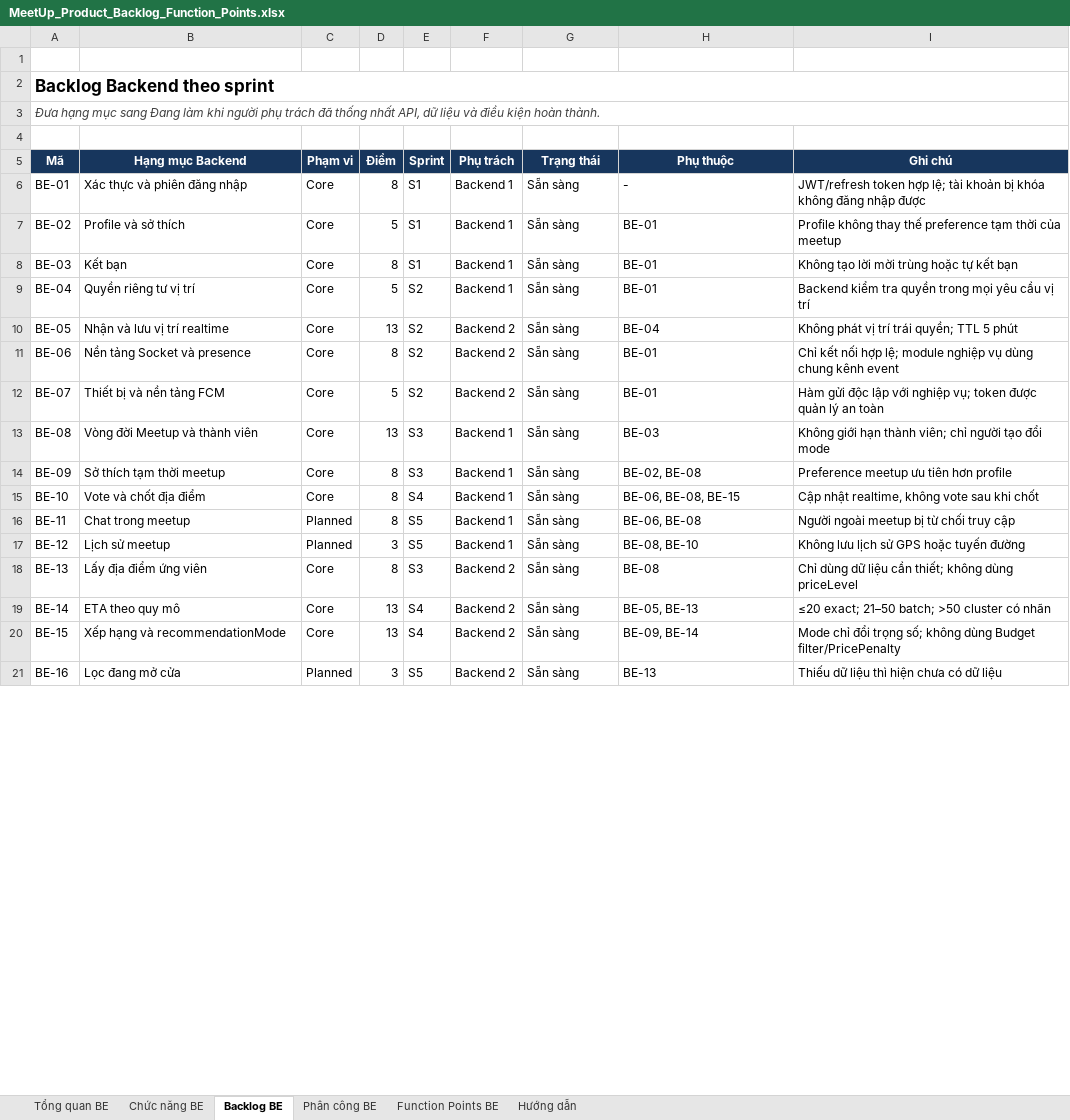
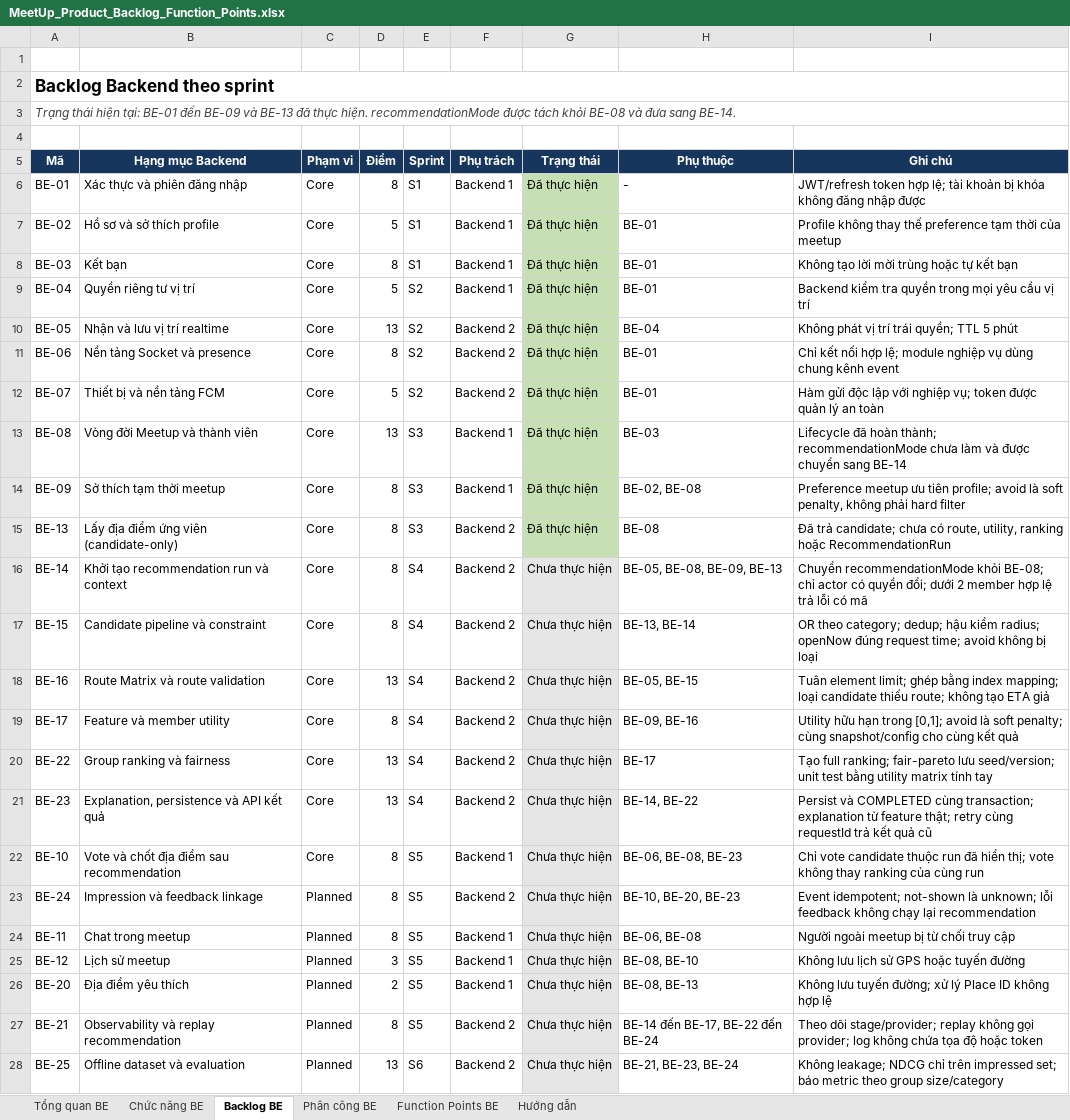
Before and after one commit to Bakaguya-sama/Meet-Up-Mobile-App-BE, an Excel workbook: docs/MeetUp_Product_Backlog_Function_Points.xlsx, sheet Backlog BE, drawn as a sheet; only a part is shown; values as stored, in another font and other column widths than the file's, no borders; conditional formats not drawn; removed rows and columns are numbered as before the commit, all else as after; the diff covers the shown part only; the diff names each change by its address in the sheet, - before the commit and + after, or states it on an @@ line.

Commit message:
doc: add recommendation engine doc and update be functions excel file

```diff
--- a/docs/MeetUp_Product_Backlog_Function_Points.xlsx (sheet Backlog BE)
+++ b/docs/MeetUp_Product_Backlog_Function_Points.xlsx (sheet Backlog BE)
-A3 (Mã): Đưa hạng mục sang Đang làm khi người phụ trách đã thống nhất API, dữ liệu và điều kiện hoàn thành.
+A3 (Mã): Trạng thái hiện tại: BE-01 đến BE-09 và BE-13 đã thực hiện. recommendationMode được tách khỏi BE-08 và đưa sang BE-14.
-G6:G14 (Trạng thái): Sẵn sàng
+G6:G14 (Trạng thái): Đã thực hiện
-G6:G14 fill: none
+G6:G14 fill: #C6E0B4
-B7 (Hạng mục Backend): Profile và sở thích
+B7 (Hạng mục Backend): Hồ sơ và sở thích profile
-I13 (Ghi chú): Không giới hạn thành viên; chỉ người tạo đổi mode
+I13 (Ghi chú): Lifecycle đã hoàn thành; recommendationMode chưa làm và được chuyển sang BE-14
-I14 (Ghi chú): …ưu tiên hơn profile
+I14 (Ghi chú): …ưu tiên profile; avoid là soft penalty, không phải hard filter
+row 15: BE-13 | Lấy địa điểm ứng viên (candidate-only) | Core | 8 | S3 | Backend 2 | Đã thực hiện | BE-08 | Đã trả candidate; chưa có route, utility, ranking hoặc RecommendationRun
+row 16: BE-14 | Khởi tạo recommendation run và context | Core | 8 | S4 | Backend 2 | Chưa thực hiện | BE-05, BE-08, BE-09, BE-13 | Chuyển recommendationMode khỏi BE-08; chỉ actor có quyền đổi; dưới 2 member hợp lệ trả lỗi có mã
+row 17: BE-15 | Candidate pipeline và constraint | Core | 8 | S4 | Backend 2 | Chưa thực hiện | BE-13, BE-14 | OR theo category; dedup; hậu kiểm radius; openNow đúng request time; avoid không bị loại
+row 18: BE-16 | Route Matrix và route validation | Core | 13 | S4 | Backend 2 | Chưa thực hiện | BE-05, BE-15 | Tuân element limit; ghép bằng index mapping; loại candidate thiếu route; không tạo ETA giả
+row 19: BE-17 | Feature và member utility | Core | 8 | S4 | Backend 2 | Chưa thực hiện | BE-09, BE-16 | Utility hữu hạn trong [0,1]; avoid là soft penalty; cùng snapshot/config cho cùng kết quả
+row 20: BE-22 | Group ranking và fairness | Core | 13 | S4 | Backend 2 | Chưa thực hiện | BE-17 | Tạo full ranking; fair-pareto lưu seed/version; unit test bằng utility matrix tính tay
+row 21: BE-23 | Explanation, persistence và API kết quả | Core | 13 | S4 | Backend 2 | Chưa thực hiện | BE-14, BE-22 | Persist và COMPLETED cùng transaction; explanation từ feature thật; retry cùng requestId trả kết quả cũ
-B22 (Hạng mục Backend): Vote và chốt địa điểm
+B22 (Hạng mục Backend): Vote và chốt địa điểm sau recommendation
-E22 (Sprint): S4
+E22 (Sprint): S5
-G22 (Trạng thái): Sẵn sàng
+G22 (Trạng thái): Chưa thực hiện
-G22 fill: none
+G22 fill: #E7E6E6
-H22 (Phụ thuộc): BE-06, BE-08, BE-15
+H22 (Phụ thuộc): BE-06, BE-08, BE-23
-I22 (Ghi chú): Cập nhật realtime, không vote sau khi chốt
+I22 (Ghi chú): Chỉ vote candidate thuộc run đã hiển thị; vote không thay ranking của cùng run
+row 23: BE-24 | Impression và feedback linkage | Planned | 8 | S5 | Backend 2 | Chưa thực hiện | BE-10, BE-20, BE-23 | Event idempotent; not-shown là unknown; lỗi feedback không chạy lại recommendation
-G24:G25 (Trạng thái): Sẵn sàng
+G24:G25 (Trạng thái): Chưa thực hiện
-G24:G25 fill: none
+G24:G25 fill: #E7E6E6
-row 18: BE-13 | Lấy địa điểm ứng viên | Core | 8 | S3 | Backend 2 | Sẵn sàng | BE-08 | Chỉ dùng dữ liệu cần thiết; không dùng priceLevel
-row 19: BE-14 | ETA theo quy mô | Core | 13 | S4 | Backend 2 | Sẵn sàng | BE-05, BE-13 | ≤20 exact; 21–50 batch; >50 cluster có nhãn
-row 20: BE-15 | Xếp hạng và recommendationMode | Core | 13 | S4 | Backend 2 | Sẵn sàng | BE-09, BE-14 | Mode chỉ đổi trọng số; không dùng Budget filter/PricePenalty
-row 21: BE-16 | Lọc đang mở cửa | Planned | 3 | S5 | Backend 2 | Sẵn sàng | BE-13 | Thiếu dữ liệu thì hiện chưa có dữ liệu
+row 26: BE-20 | Địa điểm yêu thích | Planned | 2 | S5 | Backend 1 | Chưa thực hiện | BE-08, BE-13 | Không lưu tuyến đường; xử lý Place ID không hợp lệ
+row 27: BE-21 | Observability và replay recommendation | Planned | 8 | S5 | Backend 2 | Chưa thực hiện | BE-14 đến BE-17, BE-22 đến BE-24 | Theo dõi stage/provider; replay không gọi provider; log không chứa tọa độ hoặc token
+row 28: BE-25 | Offline dataset và evaluation | Planned | 13 | S6 | Backend 2 | Chưa thực hiện | BE-21, BE-23, BE-24 | Không leakage; NDCG chỉ trên impressed set; báo metric theo group size/category
```
Also changed, not shown: 1 added row, 2 removed rows, 7 edited cells and cell formats elsewhere in this sheet, sheet Chức năng BE, sheet Function Points BE, sheet Tổng quan BE, sheet Hướng dẫn, sheet Phân công BE, formulas that keep their value, 4 other files.
